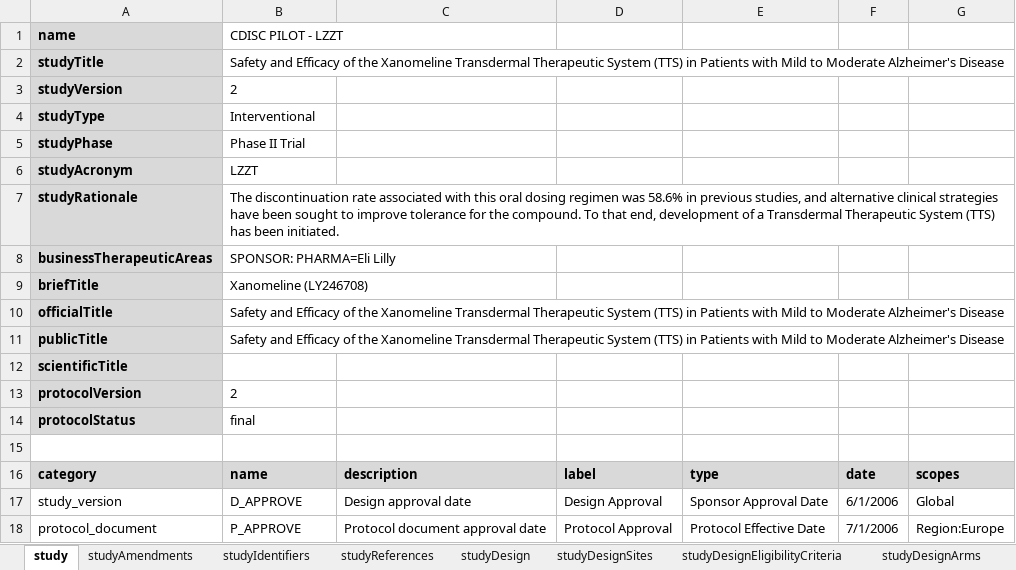
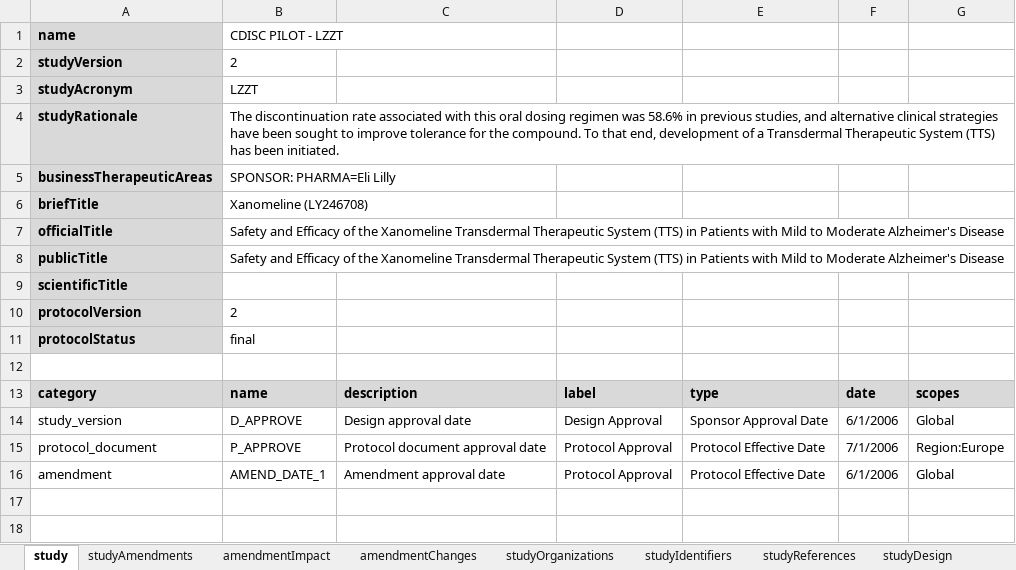
Before and after one commit to data4knowledge/study_definitions_workbench, an Excel workbook: docs/examples/Excel/CDISC_Pilot_Study_USDM.xlsx, sheet study, drawn as a sheet; values as stored, in another font and other column widths than the file's, no borders; removed rows and columns are numbered as before the commit, all else as after; the diff names each change by its address in the sheet, - before the commit and + after, or states it on an @@ line.

```diff
--- a/docs/examples/Excel/CDISC_Pilot_Study_USDM.xlsx (sheet study)
+++ b/docs/examples/Excel/CDISC_Pilot_Study_USDM.xlsx (sheet study)
+sheet tab: amendmentImpact
+sheet tab: amendmentChanges
+sheet tab: studyOrganizations
-row 2: studyTitle | Safety and Efficacy of the Xanomeline Transdermal Therapeutic System (TTS) in Patients with Mild to Moderate Alzheimer's Disease
-row 4: studyType | Interventional
-row 5: studyPhase | Phase II Trial
+row 16: amendment | AMEND_DATE_1 | Amendment approval date | Protocol Approval | Protocol Effective Date | 6/1/2006 | Global
```
Also changed, not shown: sheet studyDesignSites, sheet studyDesignInterventions, sheet studyReferences, sheet studyAmendments, sheet studyIdentifiers, sheet studyDesign, 4 more sheets.
